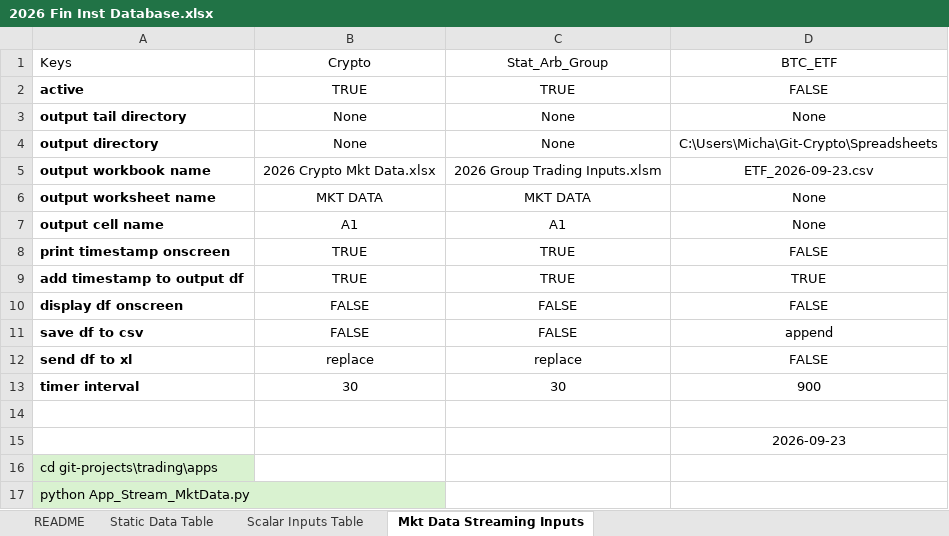
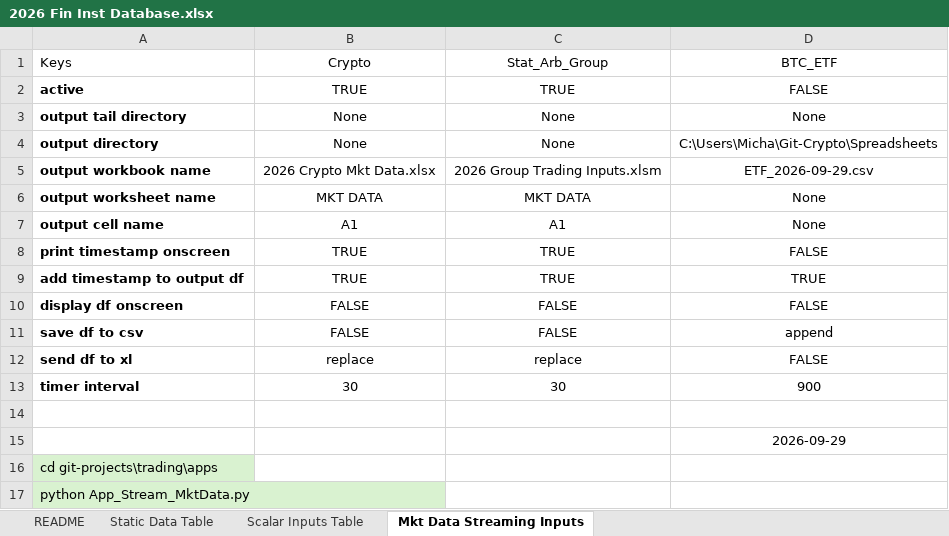
Before and after one commit to mikehyland-quant/trading, an Excel workbook: spreadsheets/2026 Fin Inst Database.xlsx, sheet Mkt Data Streaming Inputs, drawn as a sheet; values as stored, in another font and other column widths than the file's, no borders; conditional formats and table styles not drawn; the diff names each change by its address in the sheet, - before the commit and + after, or states it on an @@ line.

```diff
--- a/spreadsheets/2026 Fin Inst Database.xlsx (sheet Mkt Data Streaming Inputs)
+++ b/spreadsheets/2026 Fin Inst Database.xlsx (sheet Mkt Data Streaming Inputs)
-D5: ETF_2026-09-23.csv
+D5: ETF_2026-09-29.csv
-D15: 2026-09-23
+D15: 2026-09-29
```
Also changed, not shown: sheet Scalar Inputs Table, sheet Static Data Table, spreadsheets/2026 BTC ETF Ratios.xlsx, spreadsheets/2026 Crypto Mkt Data.xlsx, 2 other files.
